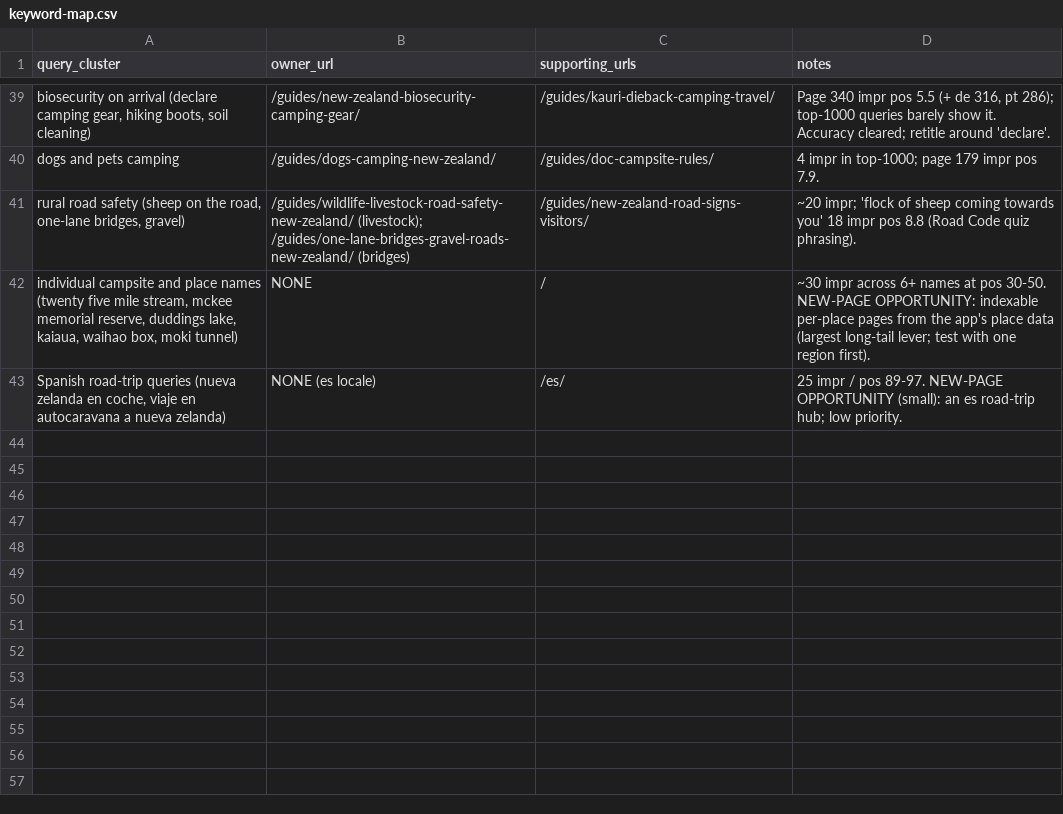
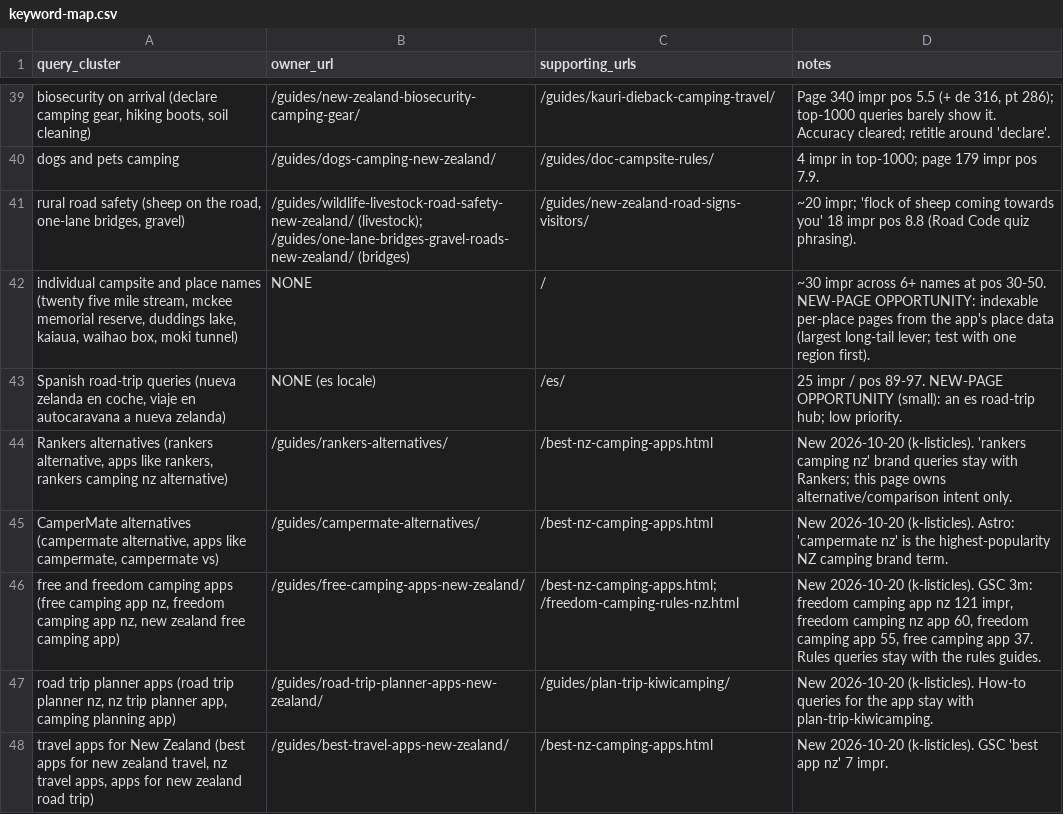
Before and after one commit to CristianRus4/kiwicamping-web, a CSV file: docs/growth/audit/keyword-map.csv, drawn as a sheet; only a part is shown, gaps mark what is left out.

```diff
--- a/docs/growth/audit/keyword-map.csv
+++ b/docs/growth/audit/keyword-map.csv
@@ -43 +43,6 @@ dogs and pets camping,/guides/dogs-camping-new-zealand/,/guides/doc-campsite-rul
 "Spanish road-trip queries (nueva zelanda en coche, viaje en autocaravana a nueva zelanda)",NONE (es locale),/es/,25 impr / pos 89-97. NEW-PAGE OPPORTUNITY (small): an es road-trip hub; low priority.
+"Rankers alternatives (rankers alternative, apps like rankers, rankers camping nz alternative)",/guides/rankers-alternatives/,/best-nz-camping-apps.html,"New 2026-10-20 (k-listicles). 'rankers camping nz' brand queries stay with Rankers; this page owns alternative/comparison intent only."
+"CamperMate alternatives (campermate alternative, apps like campermate, campermate vs)",/guides/campermate-alternatives/,/best-nz-camping-apps.html,"New 2026-10-20 (k-listicles). Astro: 'campermate nz' is the highest-popularity NZ camping brand term."
+"free and freedom camping apps (free camping app nz, freedom camping app nz, new zealand free camping app)",/guides/free-camping-apps-new-zealand/,/best-nz-camping-apps.html; /freedom-camping-rules-nz.html,"New 2026-10-20 (k-listicles). GSC 3m: freedom camping app nz 121 impr, freedom camping nz app 60, freedom camping app 55, free camping app 37. Rules queries stay with the rules guides."
+"road trip planner apps (road trip planner nz, nz trip planner app, camping planning app)",/guides/road-trip-planner-apps-new-zealand/,/guides/plan-trip-kiwicamping/,"New 2026-10-20 (k-listicles). How-to queries for the app stay with plan-trip-kiwicamping."
+"travel apps for New Zealand (best apps for new zealand travel, nz travel apps, apps for new zealand road trip)",/guides/best-travel-apps-new-zealand/,/best-nz-camping-apps.html,"New 2026-10-20 (k-listicles). GSC 'best app nz' 7 impr."
```
Also changed, not shown: 2 other files.
